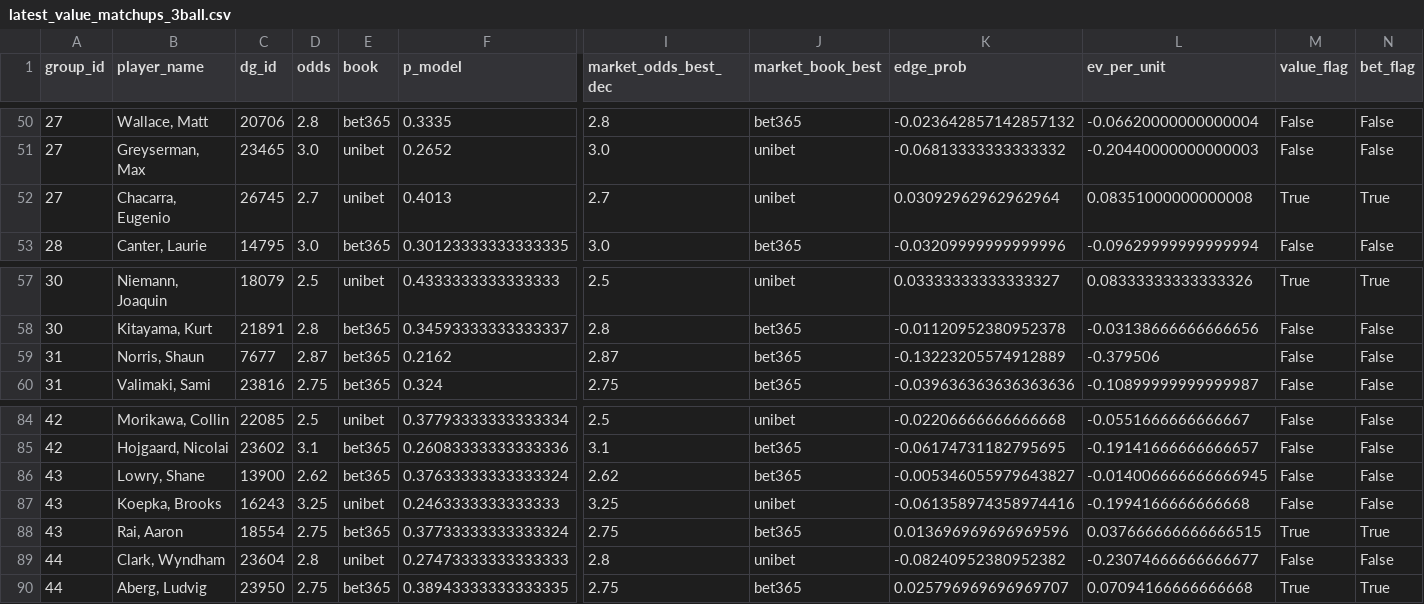
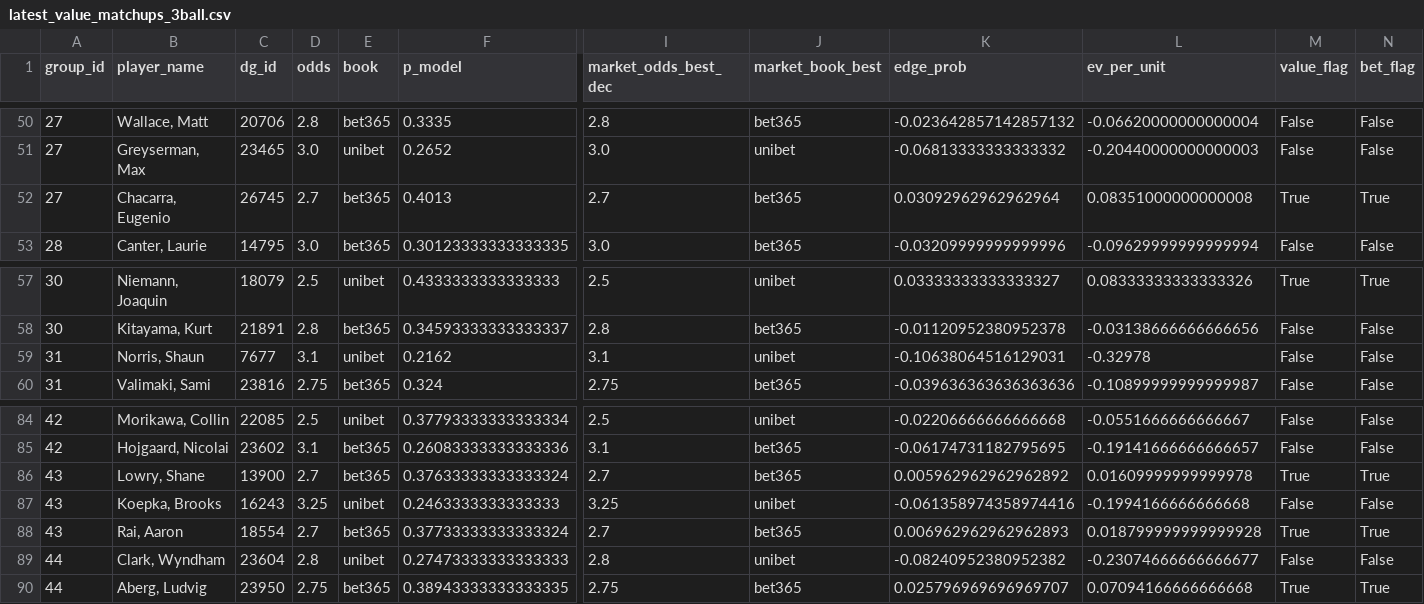
Before and after one commit to conormaccallum/golf-bets-outputs, a CSV file: pga/latest_value_matchups_3ball.csv, drawn as a sheet; only a part is shown, gaps mark what is left out; the diff names each change by its address in the sheet, - before the commit and + after, or states it on an @@ line.

```diff
--- a/pga/latest_value_matchups_3ball.csv
+++ b/pga/latest_value_matchups_3ball.csv
-E52 (book): unibet
+E52 (book): bet365
-J52 (market_book_best): unibet
+J52 (market_book_best): bet365
-D59 (odds): 2.87
+D59 (odds): 3.1
-E59 (book): bet365
+E59 (book): unibet
-I59 (market_odds_best_dec): 2.87
+I59 (market_odds_best_dec): 3.1
-J59 (market_book_best): bet365
+J59 (market_book_best): unibet
-K59 (edge_prob): -0.13223205574912889
+K59 (edge_prob): -0.10638064516129031
-L59 (ev_per_unit): -0.379506
+L59 (ev_per_unit): -0.32978
-D86 (odds): 2.62
+D86 (odds): 2.7
-I86 (market_odds_best_dec): 2.62
+I86 (market_odds_best_dec): 2.7
-K86 (edge_prob): -0.005346055979643827
+K86 (edge_prob): 0.005962962962962892
-L86 (ev_per_unit): -0.014006666666666945
+L86 (ev_per_unit): 0.01609999999999978
-M86 (value_flag): False
+M86 (value_flag): True
-N86 (bet_flag): False
+N86 (bet_flag): True
-D88 (odds): 2.75
+D88 (odds): 2.7
-I88 (market_odds_best_dec): 2.75
+I88 (market_odds_best_dec): 2.7
-K88 (edge_prob): 0.013696969696969596
+K88 (edge_prob): 0.006962962962962893
-L88 (ev_per_unit): 0.037666666666666515
+L88 (ev_per_unit): 0.018799999999999928
```
Also changed, not shown: pga/latest_betslip.csv, pga/latest_value_make_cut.csv, 6 other files.
